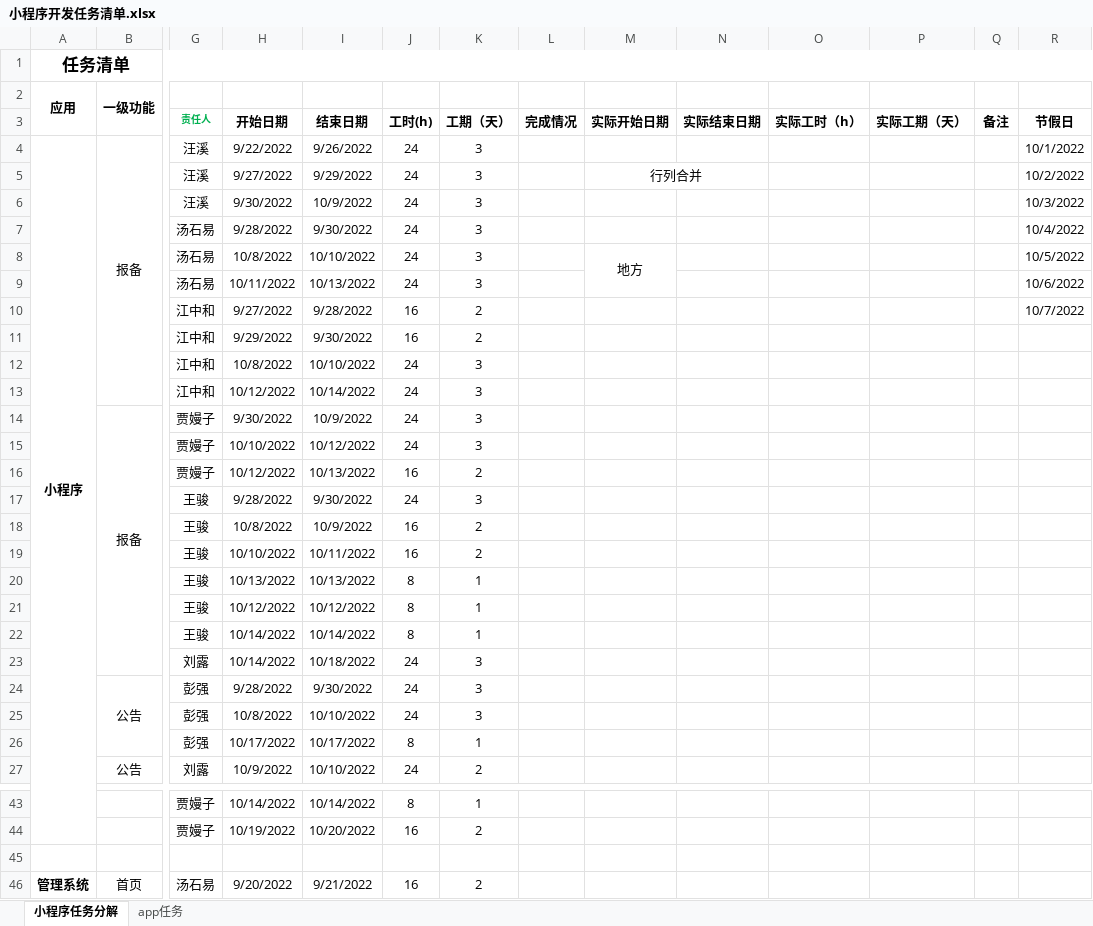
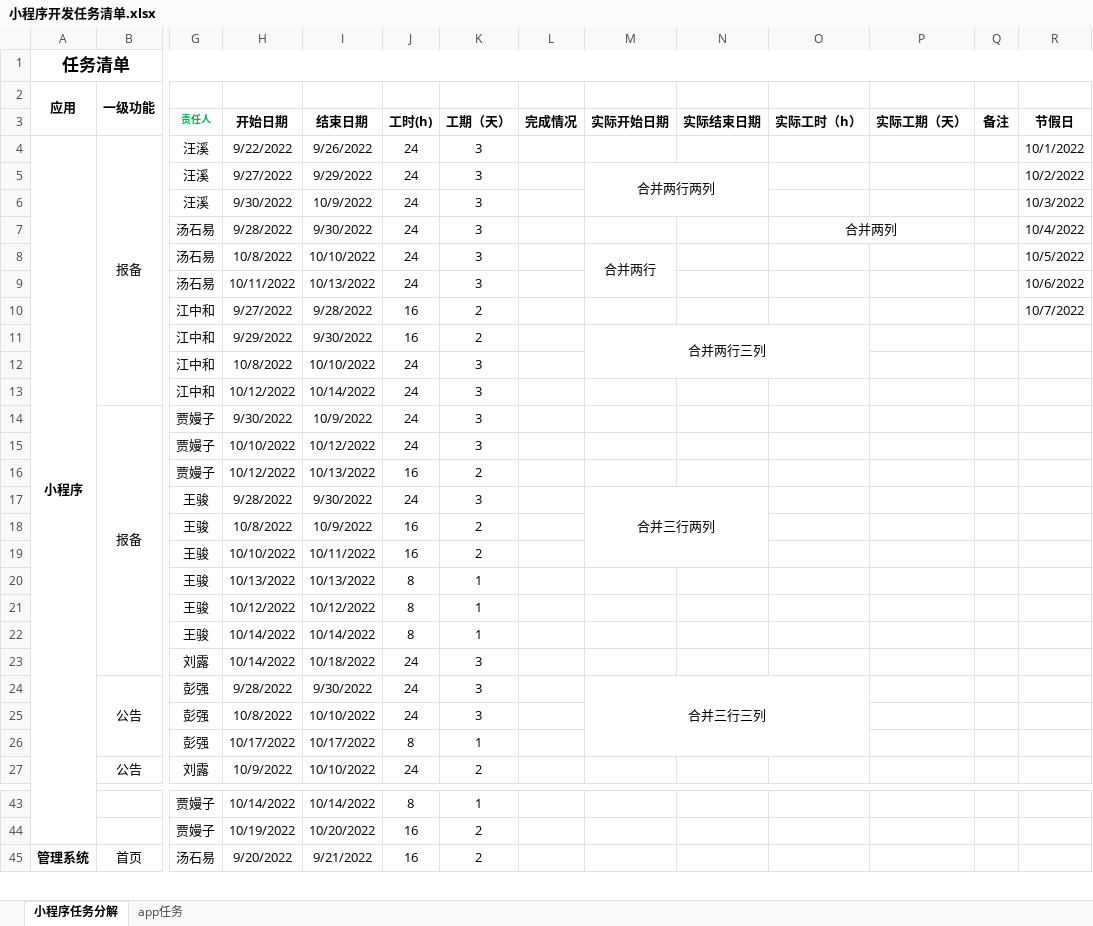
Before and after one commit to dengxiaoning/excelToTable, an Excel workbook: public/小程序开发任务清单.xlsx, sheet 小程序任务分解, drawn as a sheet; only a part is shown, gaps mark what is left out; values as stored, in another font and other column widths than the file's, no borders; rows hold the shown columns only; the diff names each change by its address in the sheet, - before the commit and + after, or states it on an @@ line.

```diff
--- a/public/小程序开发任务清单.xlsx (sheet 小程序任务分解)
+++ b/public/小程序开发任务清单.xlsx (sheet 小程序任务分解)
-M5: 行列合并
+M5: 合并两行两列
-M5:N5 merged
+M5:N6 merged
-O7: (empty)
+O7: 合并两列
+O7:P7 merged
-M8: 地方
+M8: 合并两行
-M11: (empty)
+M11: 合并两行三列
+M11:O12 merged
-M17: (empty)
+M17: 合并三行两列
+M17:N19 merged
-M24: (empty)
+M24: 合并三行三列
+M24:O26 merged
-row 45: (empty)
```
Also changed, not shown: sheet app任务, 3 other files.
